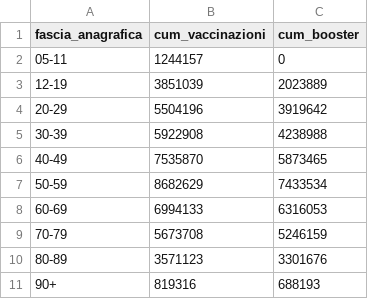
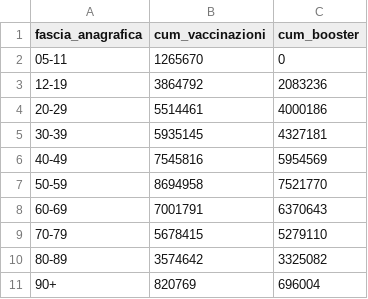
Before and after one commit to floatingpurr/ita-vax-analytics, a CSV file: data/00_ciclo_primario_e_booster/sommario/age.csv, drawn as a sheet.

```diff
--- a/data/00_ciclo_primario_e_booster/sommario/age.csv
+++ b/data/00_ciclo_primario_e_booster/sommario/age.csv
@@ -1,11 +1,11 @@
 fascia_anagrafica,cum_vaccinazioni,cum_booster
-05-11,1244157,0
-12-19,3851039,2023889
-20-29,5504196,3919642
-30-39,5922908,4238988
-40-49,7535870,5873465
-50-59,8682629,7433534
-60-69,6994133,6316053
-70-79,5673708,5246159
-80-89,3571123,3301676
-90+,819316,688193
+05-11,1265670,0
+12-19,3864792,2083236
+20-29,5514461,4000186
+30-39,5935145,4327181
+40-49,7545816,5954569
+50-59,8694958,7521770
+60-69,7001791,6370643
+70-79,5678415,5279110
+80-89,3574642,3325082
+90+,820769,696004
```
Also changed, not shown: data/00_ciclo_primario_e_booster/giorno/time.csv, data/00_ciclo_primario_e_booster/giorno_cumulativo/time.csv, 12 other files.
